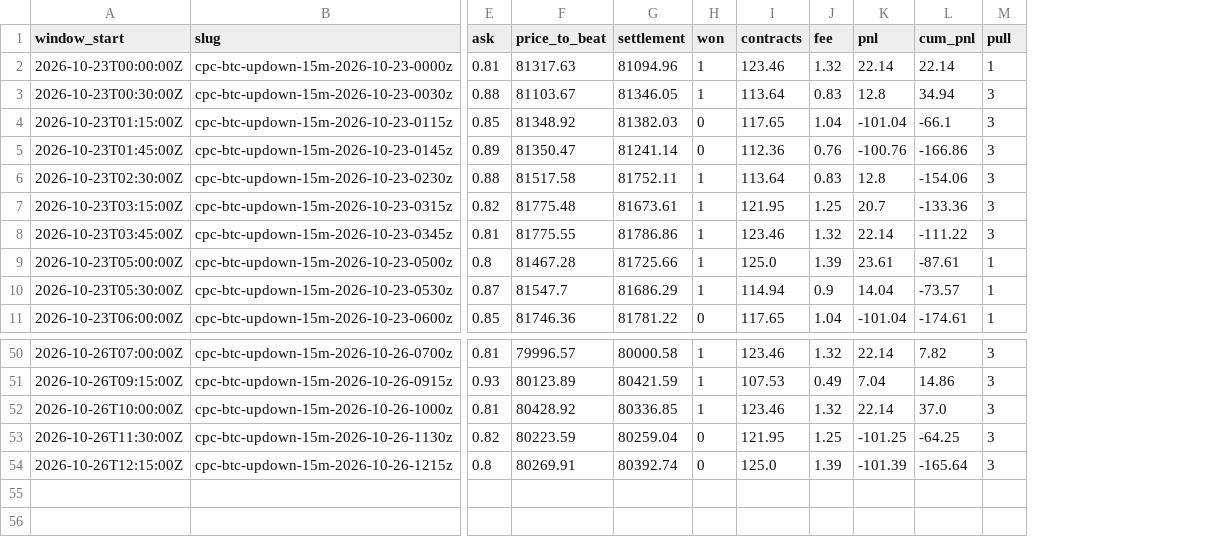
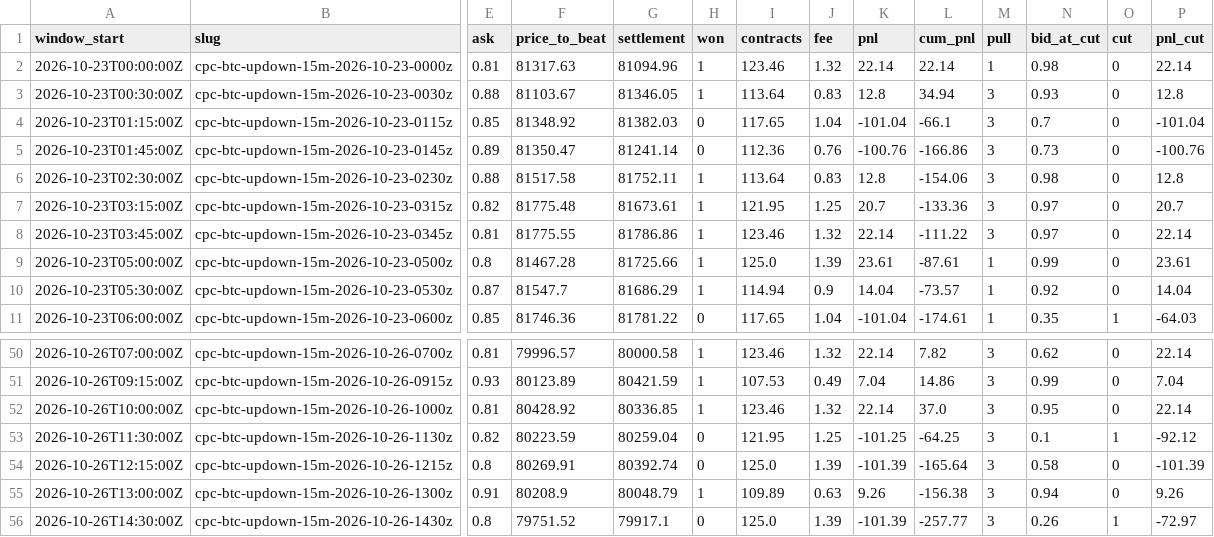
Before and after one commit to watkast/predictionbots, a CSV file: polyus/early_favorite/early_favorite_ledger.csv, drawn as a sheet; only a part is shown, gaps mark what is left out; rows hold the shown columns only; the diff names each change by its address in the sheet, - before the commit and + after, or states it on an @@ line.

Commit message:
polyus 2026-10-26T19:17:26Z

```diff
--- a/polyus/early_favorite/early_favorite_ledger.csv
+++ b/polyus/early_favorite/early_favorite_ledger.csv
+column N (bid_at_cut), rows 2-11: 0.98 | 0.93 | 0.7 | 0.73 | 0.98 | 0.97 | 0.97 | 0.99 | 0.92 | 0.35; rows 50-54: 0.62 | 0.99 | 0.95 | 0.1 | 0.58
+column O (cut), rows 2-11: 0 | 0 | 0 | 0 | 0 | 0 | 0 | 0 | 0 | 1; rows 50-54: 0 | 0 | 0 | 1 | 0
+column P (pnl_cut), rows 2-11: 22.14 | 12.8 | -101.04 | -100.76 | 12.8 | 20.7 | 22.14 | 23.61 | 14.04 | -64.03; rows 50-54: 22.14 | 7.04 | 22.14 | -92.12 | -101.39
+row 55: 2026-10-26T13:00:00Z | cpc-btc-updown-15m-2026-10-26-1300z | 0.91 | 80208.9 | 80048.79 | 1 | 109.89 | 0.63 | 9.26 | -156.38 | 3 | 0.94 | 0 | 9.26
+row 56: 2026-10-26T14:30:00Z | cpc-btc-updown-15m-2026-10-26-1430z | 0.8 | 79751.52 | 79917.1 | 0 | 125.0 | 1.39 | -101.39 | -257.77 | 3 | 0.26 | 1 | -72.97
```
Also changed, not shown: 33 other files.
